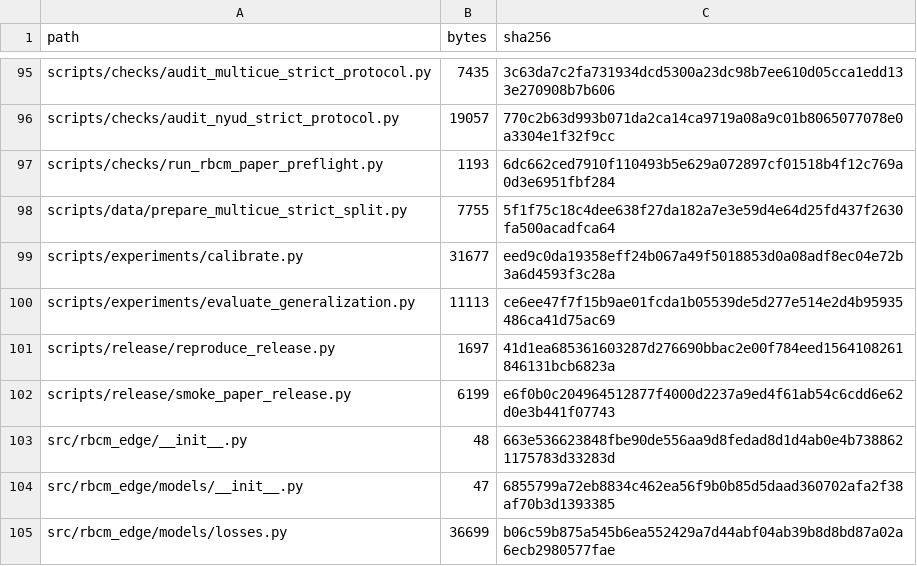
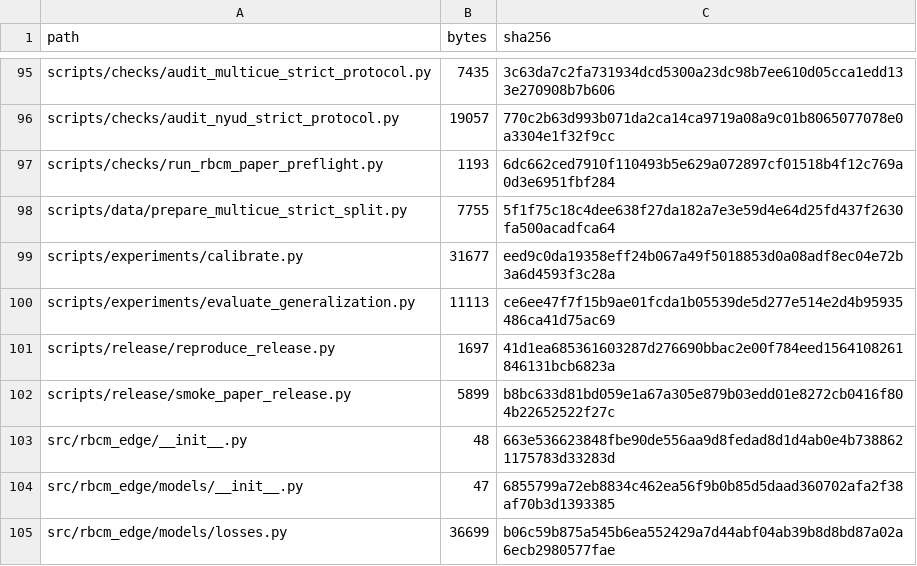
Before and after one commit to liukaiming6563/RBCM-Edge, a CSV file: MANIFEST_SHA256.csv, drawn as a sheet; only a part is shown, gaps mark what is left out.

```diff
--- a/MANIFEST_SHA256.csv
+++ b/MANIFEST_SHA256.csv
@@ -101,3 +101,3 @@ scripts/experiments/evaluate_generalization.py,11113,ce6ee47f7f15b9ae01fcda1b055
 scripts/release/reproduce_release.py,1697,41d1ea685361603287d276690bbac2e00f784eed1564108261846131bcb6823a
-scripts/release/smoke_paper_release.py,6199,e6f0b0c204964512877f4000d2237a9ed4f61ab54c6cdd6e62d0e3b441f07743
+scripts/release/smoke_paper_release.py,5899,b8bc633d81bd059e1a67a305e879b03edd01e8272cb0416f804b22652522f27c
 src/rbcm_edge/__init__.py,48,663e536623848fbe90de556aa9d8fedad8d1d4ab0e4b7388621175783d33283d
```
Also changed, not shown: 1 other file.
